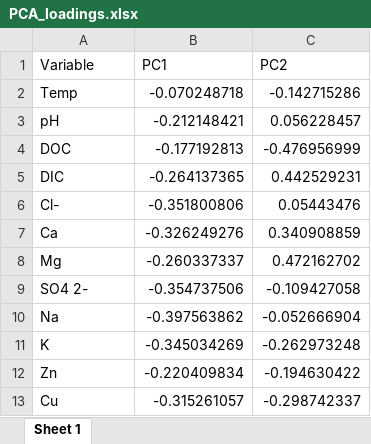
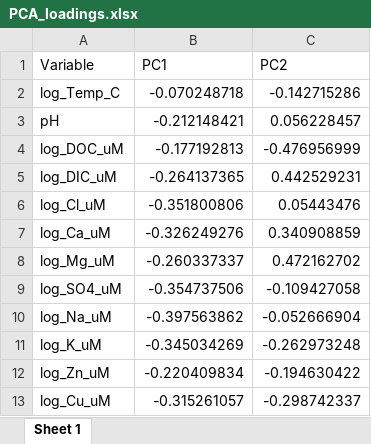
Before and after one commit to cabbiogeo99/Trace-element-bioavailability-spatial-assessment, an Excel workbook: Zinc/5. Cluster analysis/Clustering by sample results/PCA_loadings.xlsx, sheet Sheet 1, drawn as a sheet; values as stored, in another font and other column widths than the file's, no borders; the diff names each change by its address in the sheet, - before the commit and + after, or states it on an @@ line.

```diff
--- a/Zinc/5. Cluster analysis/Clustering by sample results/PCA_loadings.xlsx (sheet Sheet 1)
+++ b/Zinc/5. Cluster analysis/Clustering by sample results/PCA_loadings.xlsx (sheet Sheet 1)
-A2 (Variable): Temp
+A2 (Variable): log_Temp_C
-A4 (Variable): DOC
+A4 (Variable): log_DOC_uM
-A5 (Variable): DIC
+A5 (Variable): log_DIC_uM
-A6 (Variable): Cl-
+A6 (Variable): log_Cl_uM
-A7 (Variable): Ca
+A7 (Variable): log_Ca_uM
-A8 (Variable): Mg
+A8 (Variable): log_Mg_uM
-A9 (Variable): SO4 2-
+A9 (Variable): log_SO4_uM
-A10 (Variable): Na
+A10 (Variable): log_Na_uM
-A11 (Variable): K
+A11 (Variable): log_K_uM
-A12 (Variable): Zn
+A12 (Variable): log_Zn_uM
-A13 (Variable): Cu
+A13 (Variable): log_Cu_uM
```
Also changed, not shown: Zinc/5. Cluster analysis/Clustering by sample results/Relative_freq_percentages_by_3cluster.xlsx, Zinc/5. Cluster analysis/Clustering by sample results/Relative_freq_percentages_by_cluster.xlsx, 12 other files.
